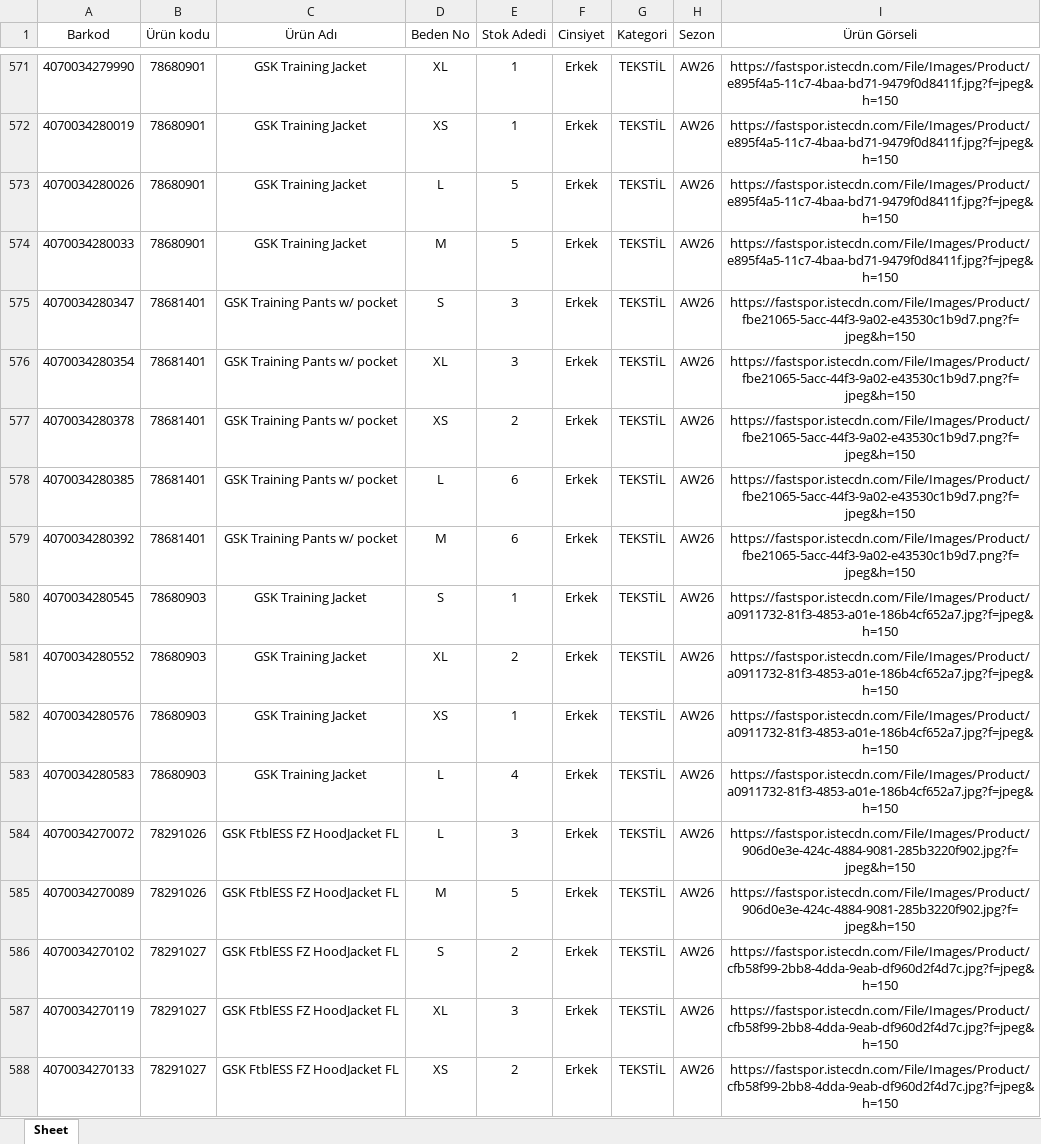
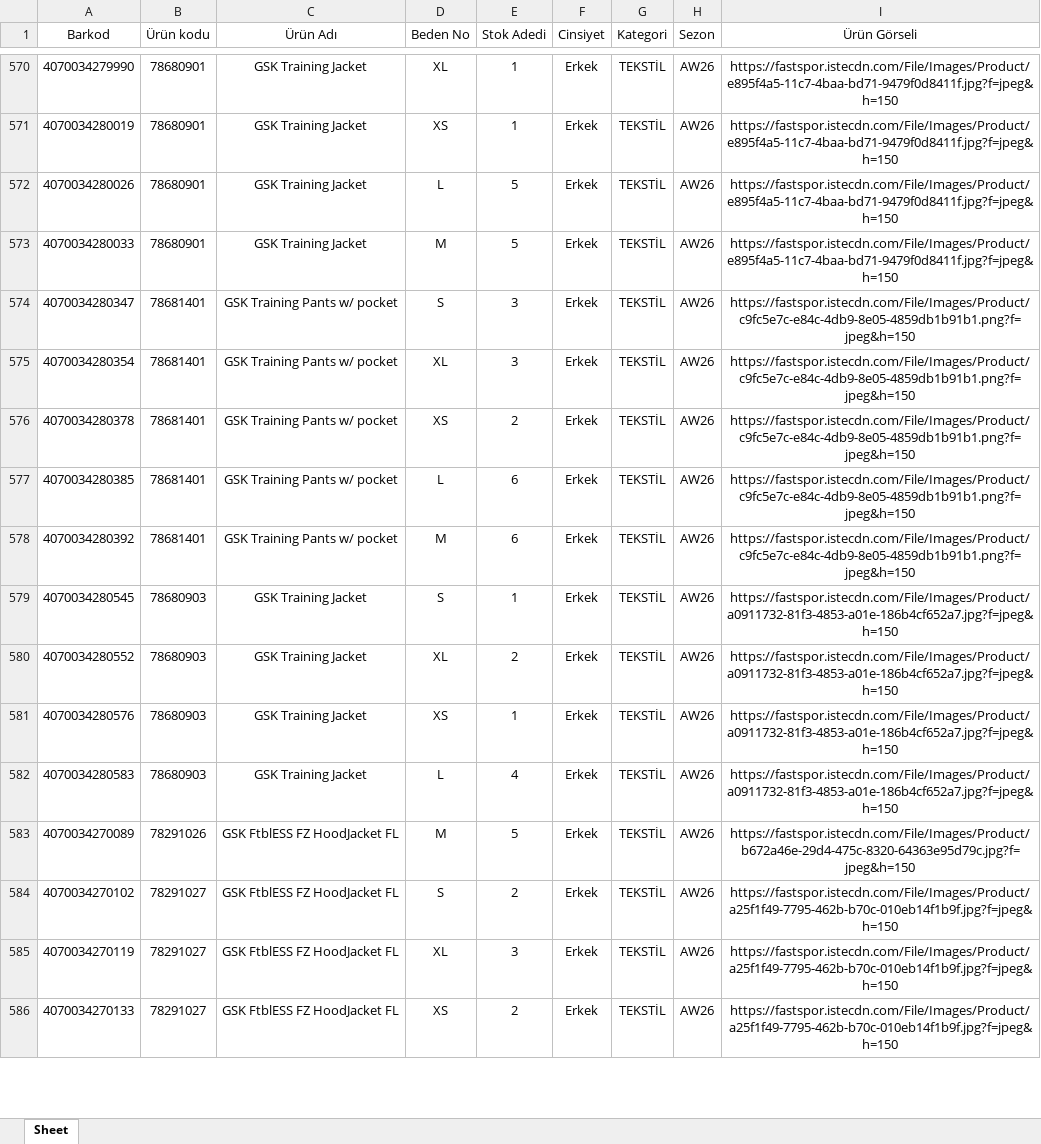
Before and after one commit to dagitmacmustafaberaat-create/puma-smart-assistant, an Excel workbook: Güncel Stok.xlsx, sheet Sheet, drawn as a sheet; only a part is shown, gaps mark what is left out; values as stored, in another font and other column widths than the file's, no borders; removed rows and columns are numbered as before the commit, all else as after; the diff covers the shown part only; the diff names each change by its address in the sheet, - before the commit and + after, or states it on an @@ line.

Commit message:
Add files via upload

```diff
--- a/Güncel Stok.xlsx (sheet Sheet)
+++ b/Güncel Stok.xlsx (sheet Sheet)
-I574:I578 (Ürün Görseli): https://fastspor.istecdn.com/File/Images/Product/fbe21065-5acc-44f3-9a02-e43530c1b9d7.png?f=jpeg&h=150
+I574:I578 (Ürün Görseli): https://fastspor.istecdn.com/File/Images/Product/c9fc5e7c-e84c-4db9-8e05-4859db1b91b1.png?f=jpeg&h=150
-row 584: 4070034270072 | 78291026 | GSK FtblESS FZ HoodJacket FL | L | 3 | Erkek | TEKSTİL | AW26 | https://fastspor.istecdn.com/File/Images/Product/906d0e3e-424c-4884-9081-285b3220f902.jpg?f=jpeg&h=150
-I583 (Ürün Görseli): https://fastspor.istecdn.com/File/Images/Product/906d0e3e-424c-4884-9081-285b3220f902.jpg?f=jpeg&h=150
+I583 (Ürün Görseli): https://fastspor.istecdn.com/File/Images/Product/b672a46e-29d4-475c-8320-64363e95d79c.jpg?f=jpeg&h=150
-I584:I586 (Ürün Görseli): https://fastspor.istecdn.com/File/Images/Product/cfb58f99-2bb8-4dda-9eab-df960d2f4d7c.jpg?f=jpeg&h=150
+I584:I586 (Ürün Görseli): https://fastspor.istecdn.com/File/Images/Product/a25f1f49-7795-462b-b70c-010eb14f1b9f.jpg?f=jpeg&h=150
```
Also changed, not shown: 40 added rows, 45 removed rows, 83 moved rows and 140 edited cells elsewhere in this sheet.
